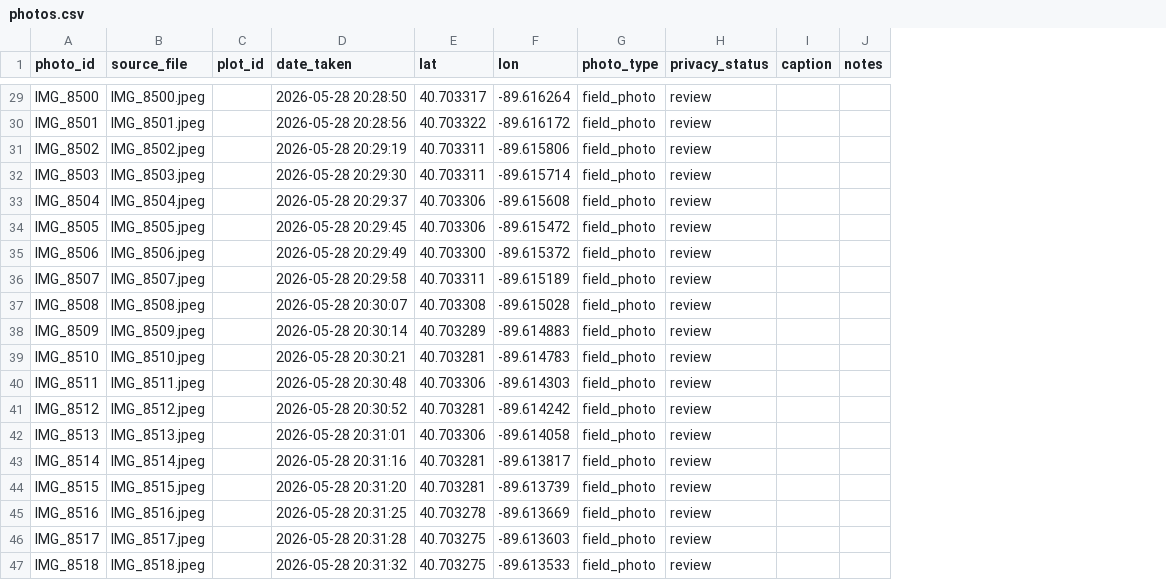
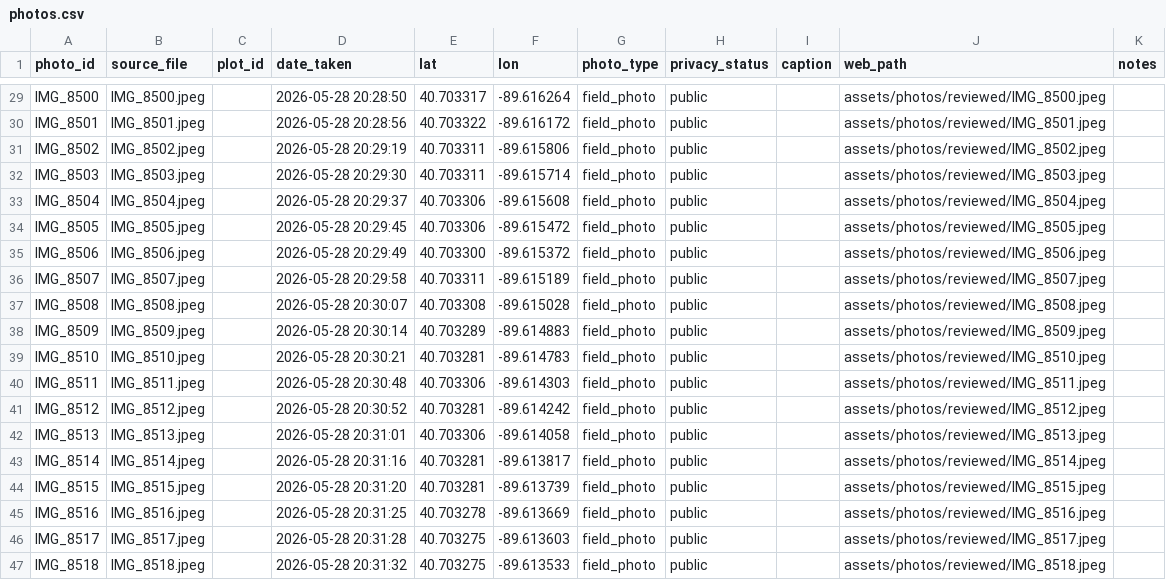
Before and after one commit to jlocke1979/dataunlocked-labs, a CSV file: apps/uplands_garden_tracker/app/data/photos.csv, drawn as a sheet; only a part is shown, gaps mark what is left out; the diff covers the shown part only; the diff names each change by its address in the sheet, - before the commit and + after, or states it on an @@ line.

Commit message:
Checkpoint before professor review

```diff
--- a/apps/uplands_garden_tracker/app/data/photos.csv
+++ b/apps/uplands_garden_tracker/app/data/photos.csv
+column J (web_path), rows 29-47: assets/photos/reviewed/IMG_8500.jpeg | assets/photos/reviewed/IMG_8501.jpeg | assets/photos/reviewed/IMG_8502.jpeg | assets/photos/reviewed/IMG_8503.jpeg | assets/photos/reviewed/IMG_8504.jpeg | assets/photos/reviewed/IMG_8505.jpeg | assets/photos/reviewed/IMG_8506.jpeg | assets/photos/reviewed/IMG_8507.jpeg | assets/photos/reviewed/IMG_8508.jpeg | assets/photos/reviewed/IMG_8509.jpeg | assets/photos/reviewed/IMG_8510.jpeg | assets/photos/reviewed/IMG_8511.jpeg | assets/photos/reviewed/IMG_8512.jpeg | assets/photos/reviewed/IMG_8513.jpeg | assets/photos/reviewed/IMG_8514.jpeg | assets/photos/reviewed/IMG_8515.jpeg | assets/photos/reviewed/IMG_8516.jpeg | assets/photos/reviewed/IMG_8517.jpeg | assets/photos/reviewed/IMG_8518.jpeg
-H29:H47 (privacy_status): review
+H29:H47 (privacy_status): public
```
Also changed, not shown: 27 edited cells elsewhere in this file, 11 other files.
